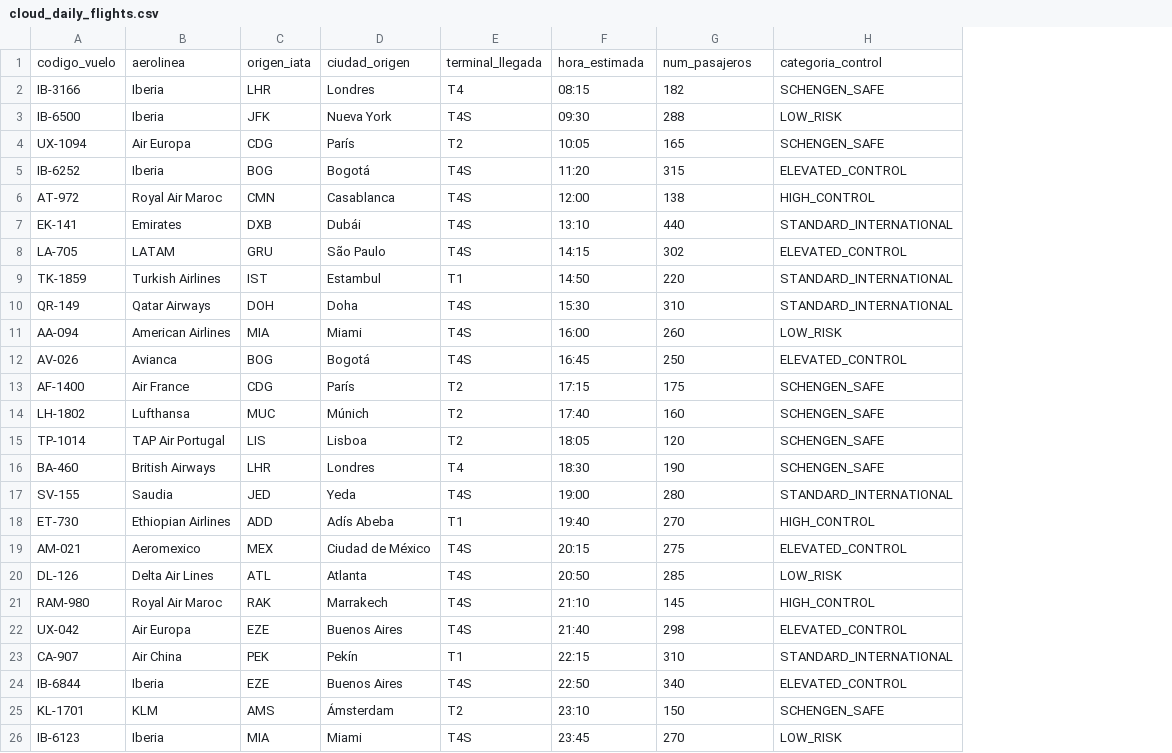
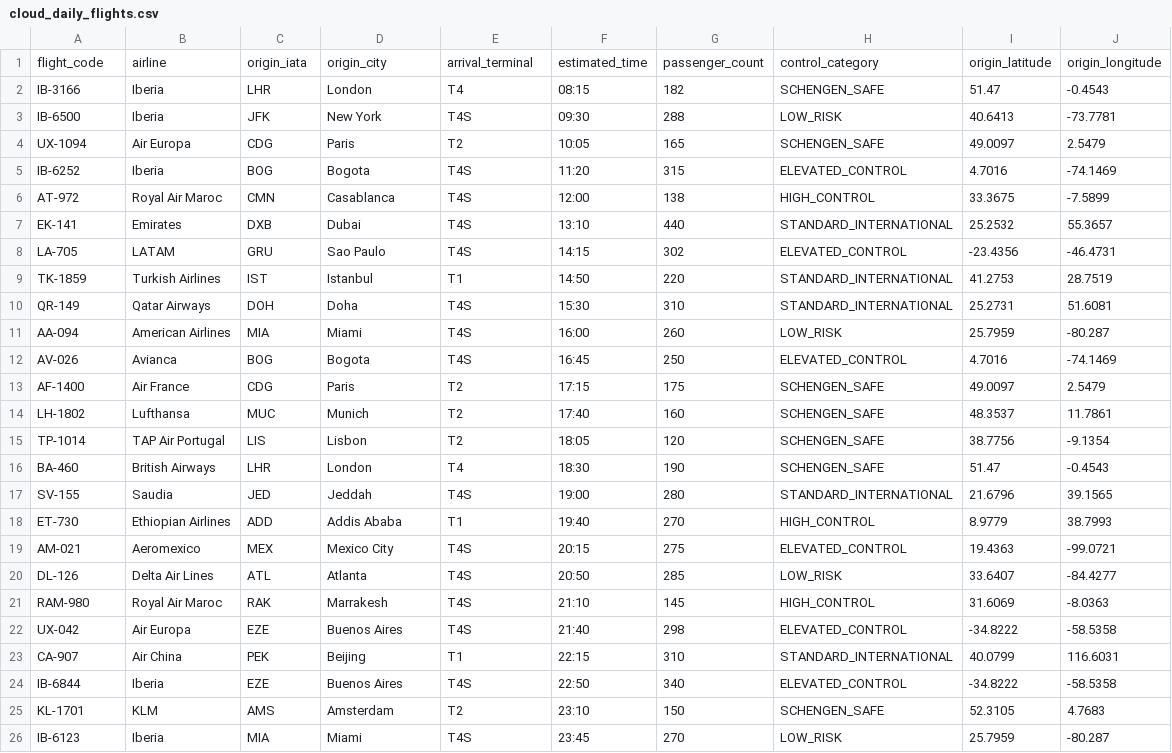
Before and after one commit to ar17c17/BorderGate, a CSV file: data/seed_data/cloud_daily_flights.csv, drawn as a sheet; removed rows and columns are numbered as before the commit, all else as after; the diff names each change by its address in the sheet, - before the commit and + after, or states it on an @@ line.

```diff
--- a/data/seed_data/cloud_daily_flights.csv
+++ b/data/seed_data/cloud_daily_flights.csv
+column I, rows 2-26: 51.47 | 40.6413 | 49.0097 | 4.7016 | 33.3675 | 25.2532 | -23.4356 | 41.2753 | 25.2731 | 25.7959 | 4.7016 | 49.0097 | 48.3537 | 38.7756 | 51.47 | 21.6796 | 8.9779 | 19.4363 | 33.6407 | 31.6069 | -34.8222 | 40.0799 | -34.8222 | 52.3105 | 25.7959
+column J, rows 2-26: -0.4543 | -73.7781 | 2.5479 | -74.1469 | -7.5899 | 55.3657 | -46.4731 | 28.7519 | 51.6081 | -80.287 | -74.1469 | 2.5479 | 11.7861 | -9.1354 | -0.4543 | 39.1565 | 38.7993 | -99.0721 | -84.4277 | -8.0363 | -58.5358 | 116.6031 | -58.5358 | 4.7683 | -80.287
-row 1: codigo_vuelo | aerolinea | origen_iata | ciudad_origen | terminal_llegada | hora_estimada | num_pasajeros | categoria_control
+row 1: flight_code | airline | origin_iata | origin_city | arrival_terminal | estimated_time | passenger_count | control_category | origin_latitude | origin_longitude
-D2: Londres
+D2: London
-D3: Nueva York
+D3: New York
-D4: París
+D4: Paris
-D5: Bogotá
+D5: Bogota
-D7: Dubái
+D7: Dubai
-D8: São Paulo
+D8: Sao Paulo
-D9: Estambul
+D9: Istanbul
-D12: Bogotá
+D12: Bogota
-D13: París
+D13: Paris
-D14: Múnich
+D14: Munich
-D15: Lisboa
+D15: Lisbon
-D16: Londres
+D16: London
-D17: Yeda
+D17: Jeddah
-D18: Adís Abeba
+D18: Addis Ababa
-D19: Ciudad de México
+D19: Mexico City
-D21: Marrakech
+D21: Marrakesh
-D23: Pekín
+D23: Beijing
-D25: Ámsterdam
+D25: Amsterdam
```
Also changed, not shown: data/reference_examples/example_runtime_secondary_review_ranking.csv, data/reference_examples/example_runtime_supervisor_alerts_pubsub.csv, 6 other files.
